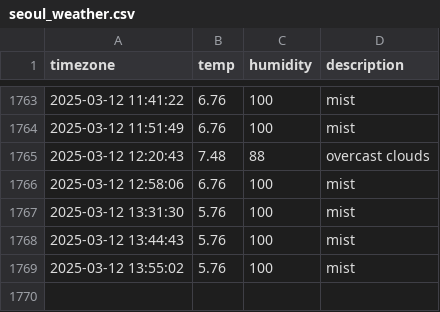
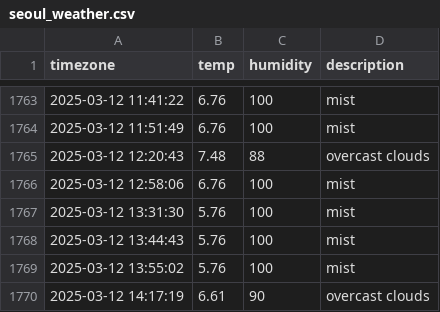
Before and after one commit to Ever-glow/seoul_weather, a CSV file: seoul_weather.csv, drawn as a sheet; only a part is shown, gaps mark what is left out.

```diff
--- a/seoul_weather.csv
+++ b/seoul_weather.csv
@@ -1769 +1769,2 @@ timezone,temp,humidity,description
 2025-03-12 13:55:02,5.76,100,mist
+2025-03-12 14:17:19,6.61,90,overcast clouds
```
